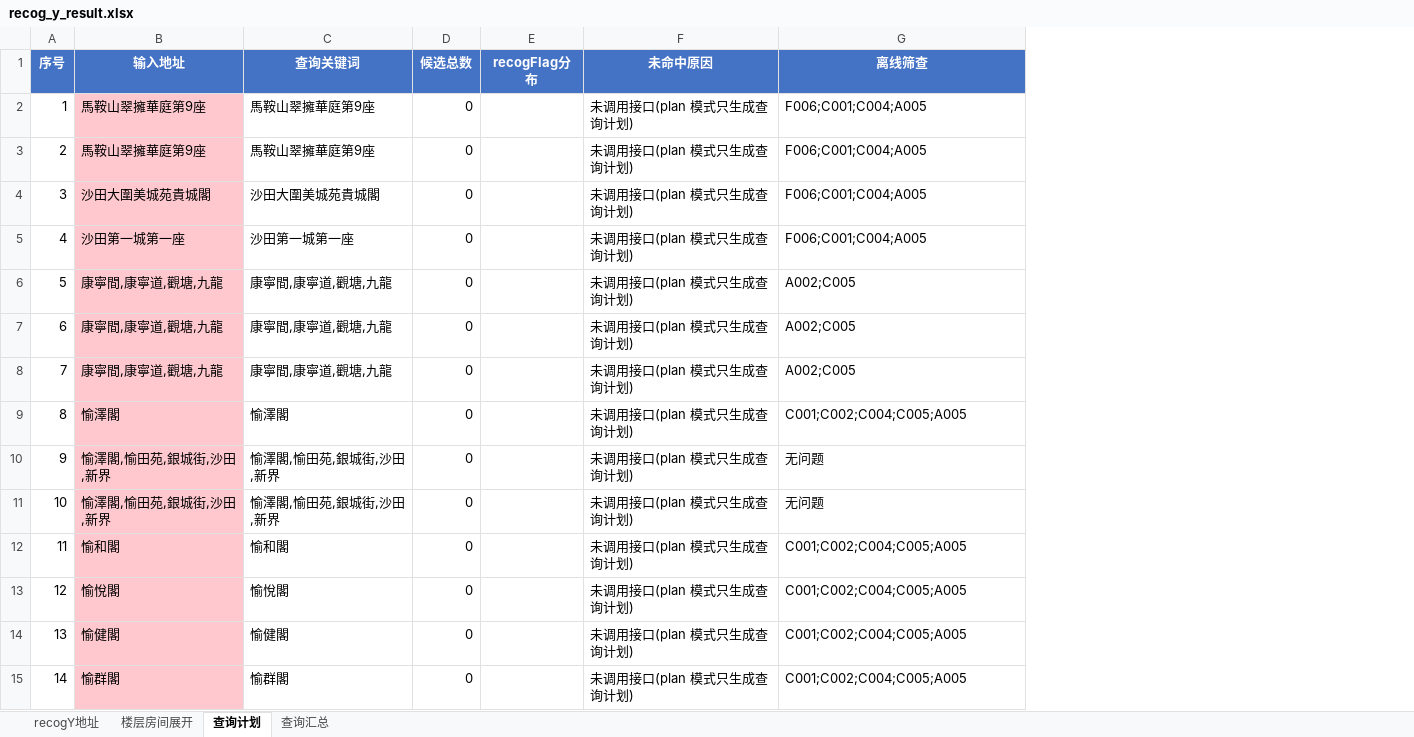
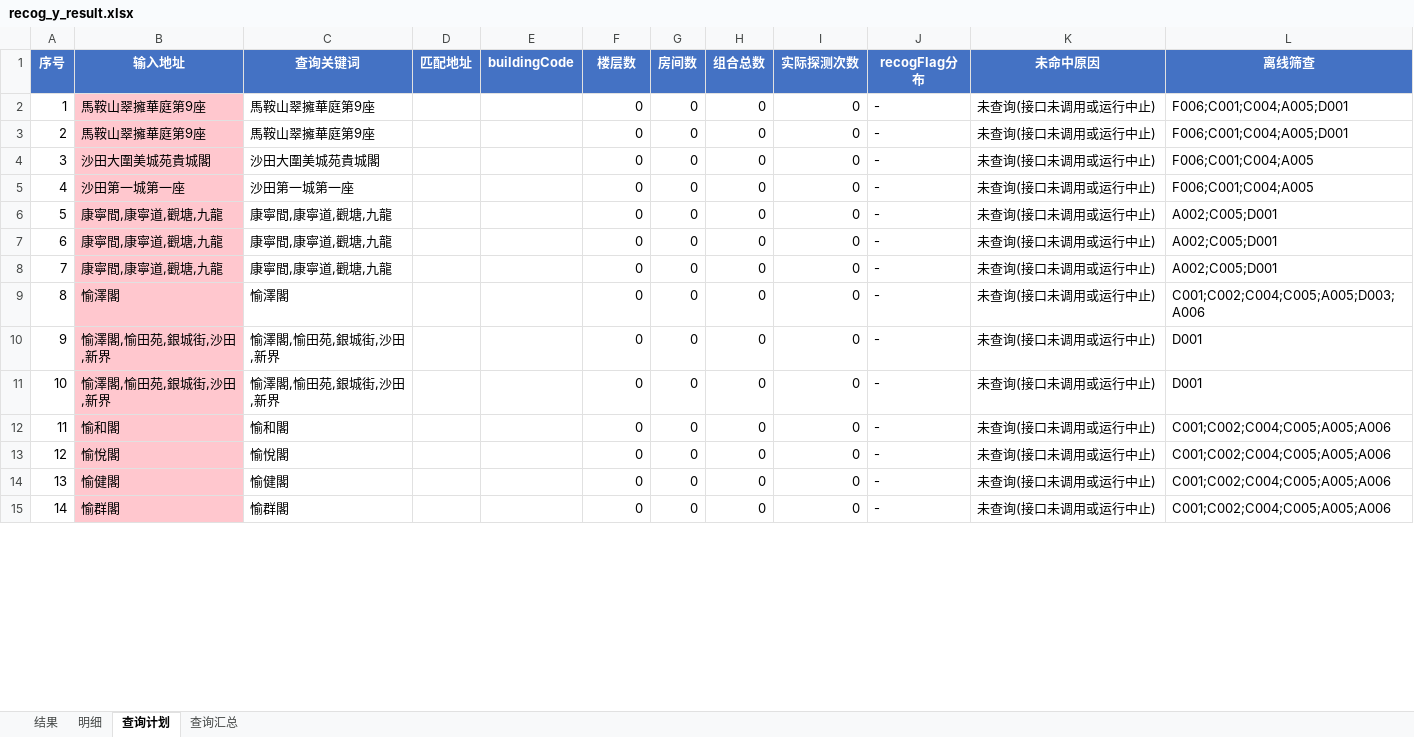
Before and after one commit to zenghanghang11/Hbd_agent, an Excel workbook: output/recog_y/recog_y_result.xlsx, sheet 查询计划, drawn as a sheet; only a part is shown; values as stored, in another font and other column widths than the file's, no borders; addresses are those after the commit; the diff covers the shown part only; the diff names each change by its address in the sheet, - before the commit and + after, or states it on an @@ line.

```diff
--- a/output/recog_y/recog_y_result.xlsx (sheet 查询计划)
+++ b/output/recog_y/recog_y_result.xlsx (sheet 查询计划)
-sheet tab: recogY地址
+sheet tab: 结果
-sheet tab: 楼层房间展开
+sheet tab: 明细
+column D (匹配地址), empty
+column E (buildingCode), empty
+column G (房间数), rows 2-15: all 0
+column H (组合总数), rows 2-15: all 0
+column I (实际探测次数), rows 2-15: all 0
-F1: 候选总数
+F1: 楼层数
-J2:J15 (recogFlag分布): (empty)
+J2:J15 (recogFlag分布): -
-K2:K15 (未命中原因): 未调用接口(plan 模式只生成查询计划)
+K2:K15 (未命中原因): 未查询(接口未调用或运行中止)
-L2:L3 (离线筛查): F006;C001;C004;A005
+L2:L3 (离线筛查): F006;C001;C004;A005;D001
-L6:L8 (离线筛查): A002;C005
+L6:L8 (离线筛查): A002;C005;D001
-L9 (离线筛查): C001;C002;C004;C005;A005
+L9 (离线筛查): C001;C002;C004;C005;A005;D003;A006
-L10:L11 (离线筛查): 无问题
+L10:L11 (离线筛查): D001
-L12:L15 (离线筛查): C001;C002;C004;C005;A005
+L12:L15 (离线筛查): C001;C002;C004;C005;A005;A006
```
Also changed, not shown: 38 edited cells elsewhere in this sheet, sheet 明细, sheet 结果, sheet 查询汇总, output/bad_case_screening.xlsx, output/recog_y_mock/recog_y_result.xlsx, 21 other files.
